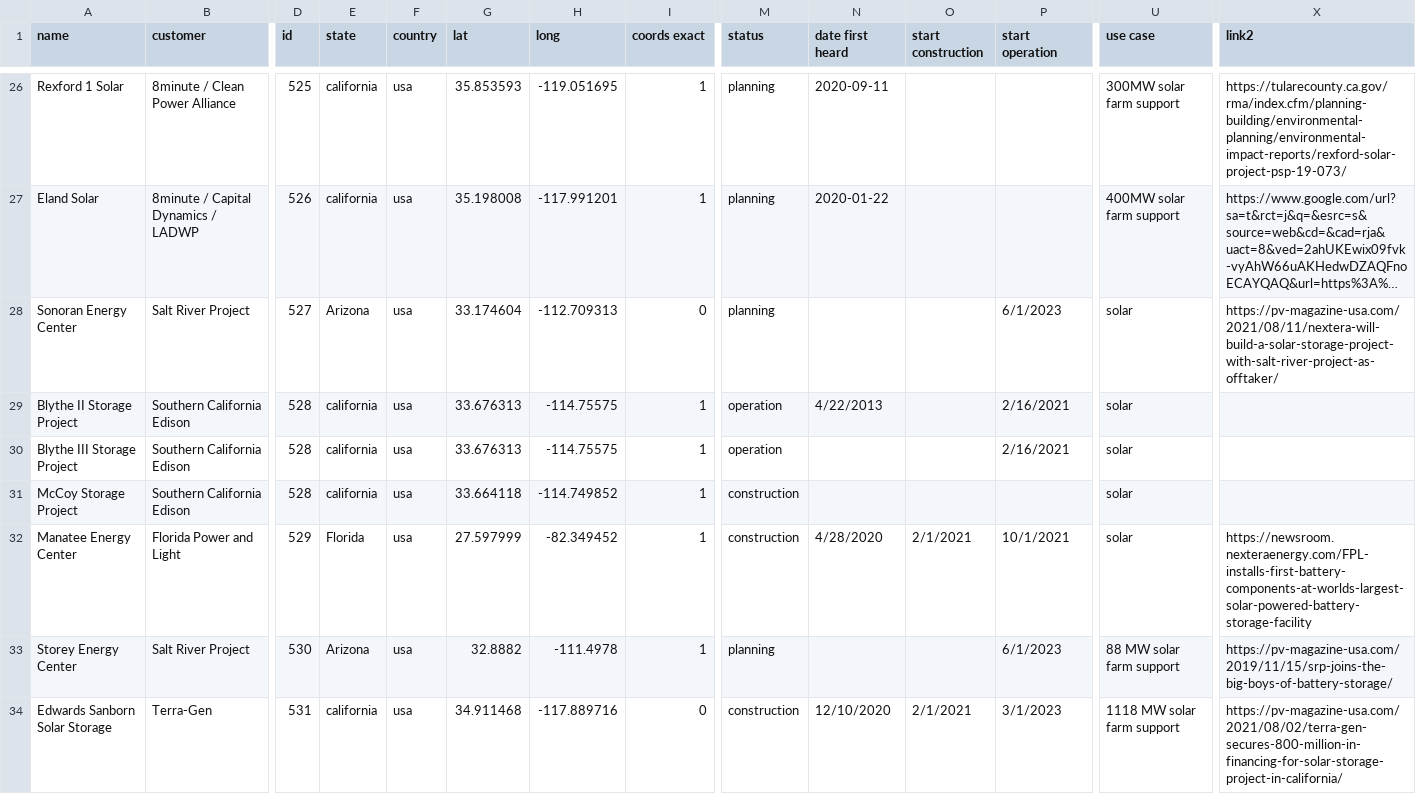
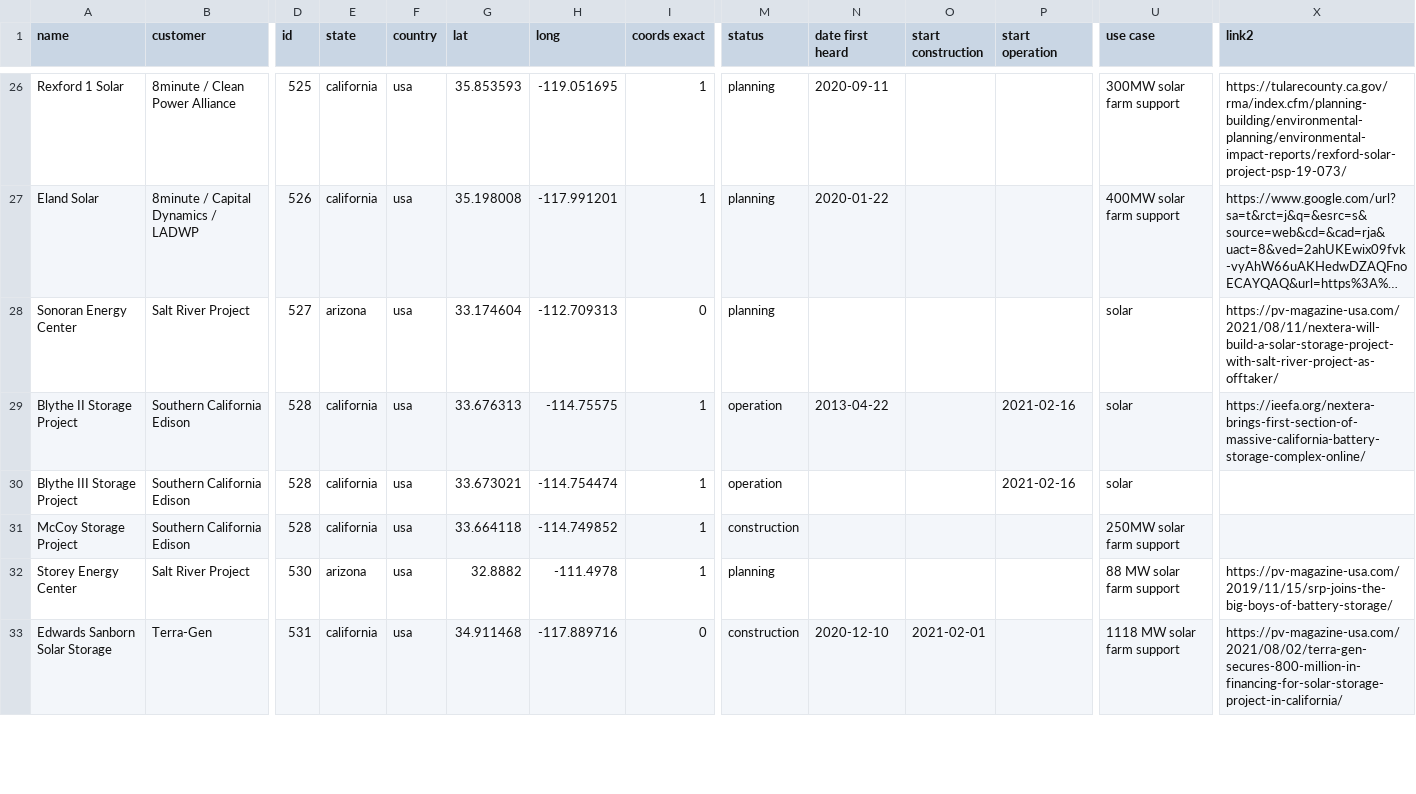
Before and after one commit to lorenz-g/tesla-megapack-tracker, a CSV file: projects-other-man.csv, drawn as a sheet; only a part is shown, gaps mark what is left out; long unchanged cells end in …; removed rows and columns are numbered as before the commit, all else as after; rows hold the shown columns only; the diff covers the shown part only; the diff names each change by its address in the sheet, - before the commit and + after, or states it on an @@ line.

Commit message:
adjust new projects a bit

```diff
--- a/projects-other-man.csv
+++ b/projects-other-man.csv
-E28 (state): Arizona
+E28 (state): arizona
-P28 (start operation): 6/1/2023
+P28 (start operation): (empty)
-N29 (date first heard): 4/22/2013
+N29 (date first heard): 2013-04-22
-P29:P30 (start operation): 2/16/2021
+P29:P30 (start operation): 2021-02-16
-X29 (link2): (empty)
+X29 (link2): https://ieefa.org/nextera-brings-first-section-of-massive-california-battery-storage-complex-online/
-G30 (lat): 33.676313
+G30 (lat): 33.673021
-H30 (long): -114.75575
+H30 (long): -114.754474
-U31 (use case): solar
+U31 (use case): 250MW solar farm support
-row 32: Manatee Energy Center | Florida Power and Light | 529 | Florida | usa | 27.597999 | -82.349452 | 1 | construction | 4/28/2020 | 2/1/2021 | 10/1/2021 | solar | https://newsroom.nexteraenergy.com/FPL-installs-first-battery-components-at-worlds-largest-solar-powered-battery-storage-facility
-E32 (state): Arizona
+E32 (state): arizona
-P32 (start operation): 6/1/2023
+P32 (start operation): (empty)
-N33 (date first heard): 12/10/2020
+N33 (date first heard): 2020-12-10
-O33 (start construction): 2/1/2021
+O33 (start construction): 2021-02-01
-P33 (start operation): 3/1/2023
+P33 (start operation): (empty)
```
Also changed, not shown: 9 edited cells elsewhere in this file.
